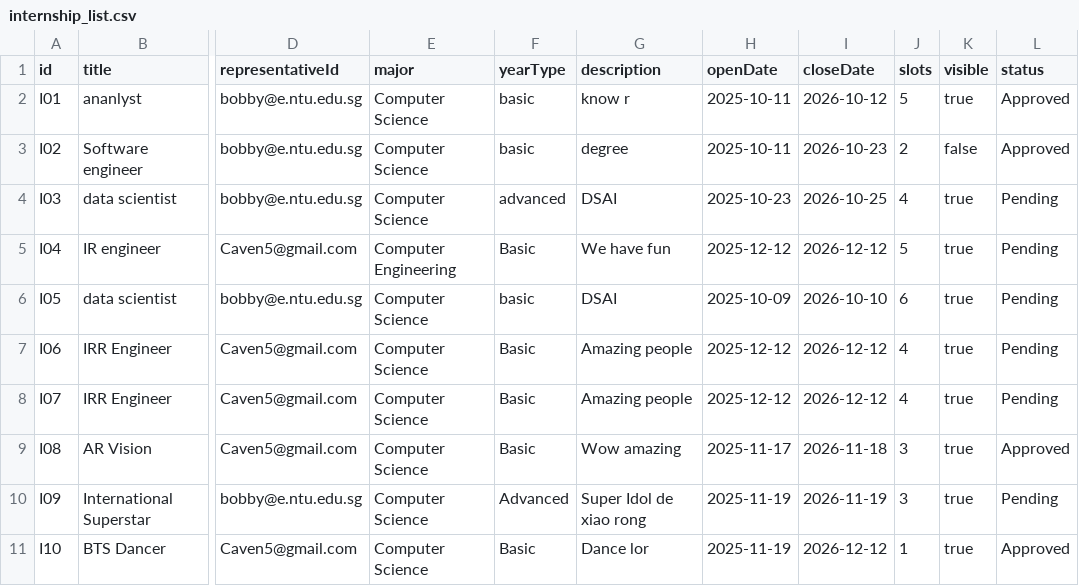
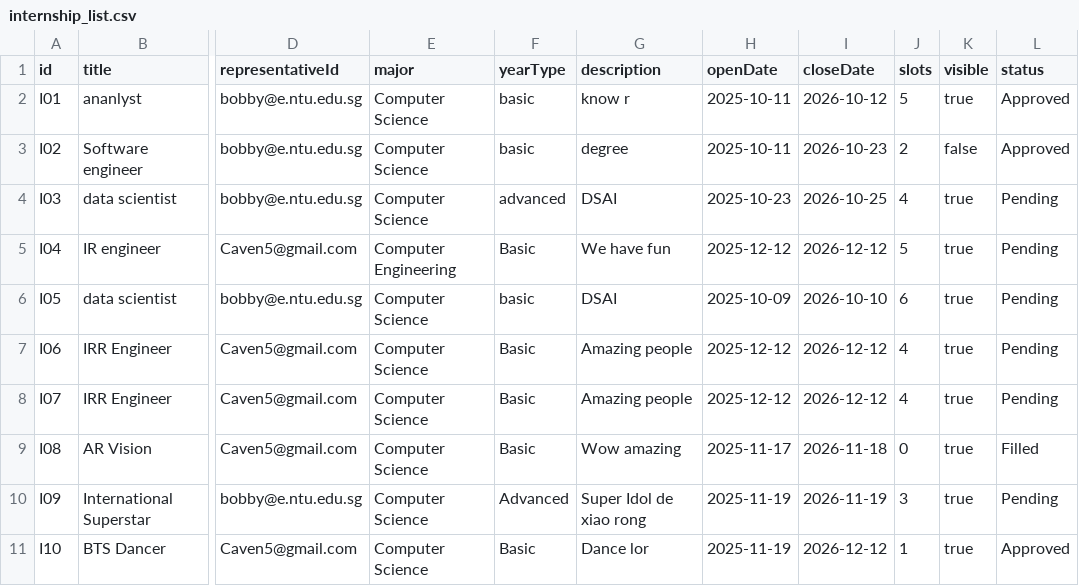
Before and after one commit to ItsYoude/sc2002-project, a CSV file: sc2002_project/src/data/internship_list.csv, drawn as a sheet; only a part is shown, gaps mark what is left out; the diff names each change by its address in the sheet, - before the commit and + after, or states it on an @@ line.

```diff
--- a/sc2002_project/src/data/internship_list.csv
+++ b/sc2002_project/src/data/internship_list.csv
-J9 (slots): 3
+J9 (slots): 0
-L9 (status): Approved
+L9 (status): Filled
```
Also changed, not shown: sc2002_project/src/data/sample_student_list.csv, 41 other files.
